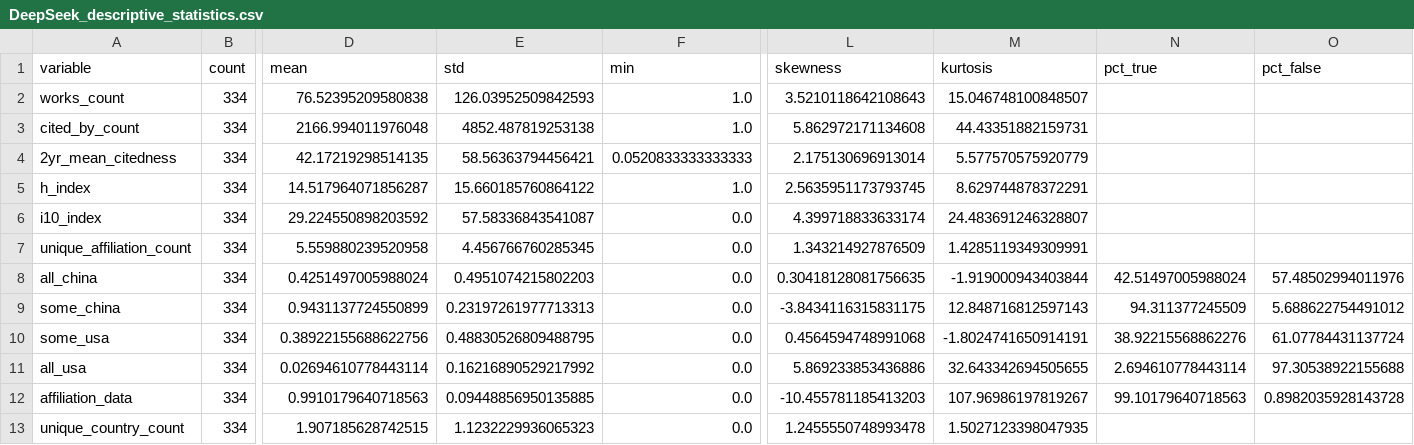
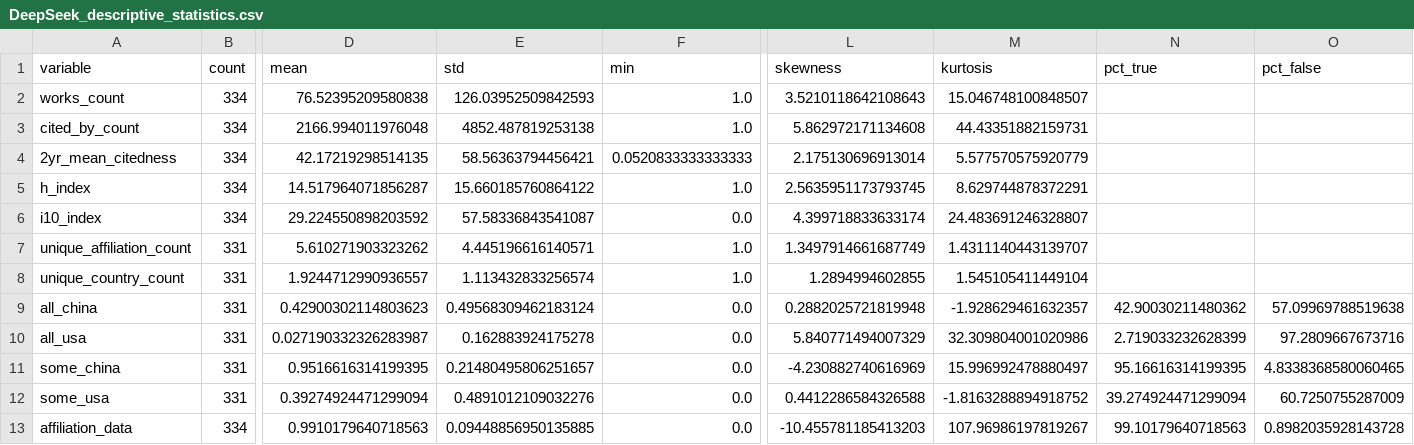
Before and after one commit to evjohnston/public_openalex, a CSV file: tables/DeepSeek_descriptive_statistics.csv, drawn as a sheet; only a part is shown, gaps mark what is left out; removed rows and columns are numbered as before the commit, all else as after; rows hold the shown columns only; the diff names each change by its address in the sheet, - before the commit and + after, or states it on an @@ line.

```diff
--- a/tables/DeepSeek_descriptive_statistics.csv
+++ b/tables/DeepSeek_descriptive_statistics.csv
-B7 (count): 334
+B7 (count): 331
-D7 (mean): 5.559880239520958
+D7 (mean): 5.610271903323262
-E7 (std): 4.456766760285345
+E7 (std): 4.445196616140571
-F7 (min): 0.0
+F7 (min): 1.0
-L7 (skewness): 1.343214927876509
+L7 (skewness): 1.3497914661687749
-M7 (kurtosis): 1.4285119349309991
+M7 (kurtosis): 1.4311140443139707
+row 8: unique_country_count | 331 | 1.9244712990936557 | 1.113432833256574 | 1.0 | 1.2894994602855 | 1.545105411449104
-B9 (count): 334
+B9 (count): 331
-D9 (mean): 0.4251497005988024
+D9 (mean): 0.42900302114803623
-E9 (std): 0.4951074215802203
+E9 (std): 0.49568309462183124
-L9 (skewness): 0.30418128081756635
+L9 (skewness): 0.2882025721819948
-M9 (kurtosis): -1.919000943403844
+M9 (kurtosis): -1.928629461632357
-N9 (pct_true): 42.51497005988024
+N9 (pct_true): 42.90030211480362
-O9 (pct_false): 57.48502994011976
+O9 (pct_false): 57.09969788519638
+row 10: all_usa | 331 | 0.027190332326283987 | 0.162883924175278 | 0.0 | 5.840771494007329 | 32.309804001020986 | 2.719033232628399 | 97.2809667673716
-B11:B12 (count): 334
+B11:B12 (count): 331
-D11 (mean): 0.9431137724550899
+D11 (mean): 0.9516616314199395
-E11 (std): 0.23197261977713313
+E11 (std): 0.21480495806251657
-L11 (skewness): -3.8434116315831175
+L11 (skewness): -4.230882740616969
-M11 (kurtosis): 12.848716812597143
+M11 (kurtosis): 15.996992478880497
-N11 (pct_true): 94.311377245509
+N11 (pct_true): 95.16616314199395
-O11 (pct_false): 5.688622754491012
+O11 (pct_false): 4.8338368580060465
-D12 (mean): 0.38922155688622756
+D12 (mean): 0.39274924471299094
-E12 (std): 0.48830526809488795
+E12 (std): 0.4891012109032276
-L12 (skewness): 0.4564594748991068
+L12 (skewness): 0.4412286584326588
-M12 (kurtosis): -1.8024741650914191
+M12 (kurtosis): -1.8163288894918752
-N12 (pct_true): 38.92215568862276
+N12 (pct_true): 39.274924471299094
-O12 (pct_false): 61.07784431137724
+O12 (pct_false): 60.7250755287009
-row 11: all_usa | 334 | 0.02694610778443114 | 0.16216890529217992 | 0.0 | 5.869233853436886 | 32.643342694505655 | 2.694610778443114 | 97.30538922155688
-row 13: unique_country_count | 334 | 1.907185628742515 | 1.1232229936065323 | 0.0 | 1.2455550748993478 | 1.5027123398047935
```
Also changed, not shown: tables/Alibaba_descriptive_statistics.csv, tables/Anthropic_descriptive_statistics.csv, 9 other files.
